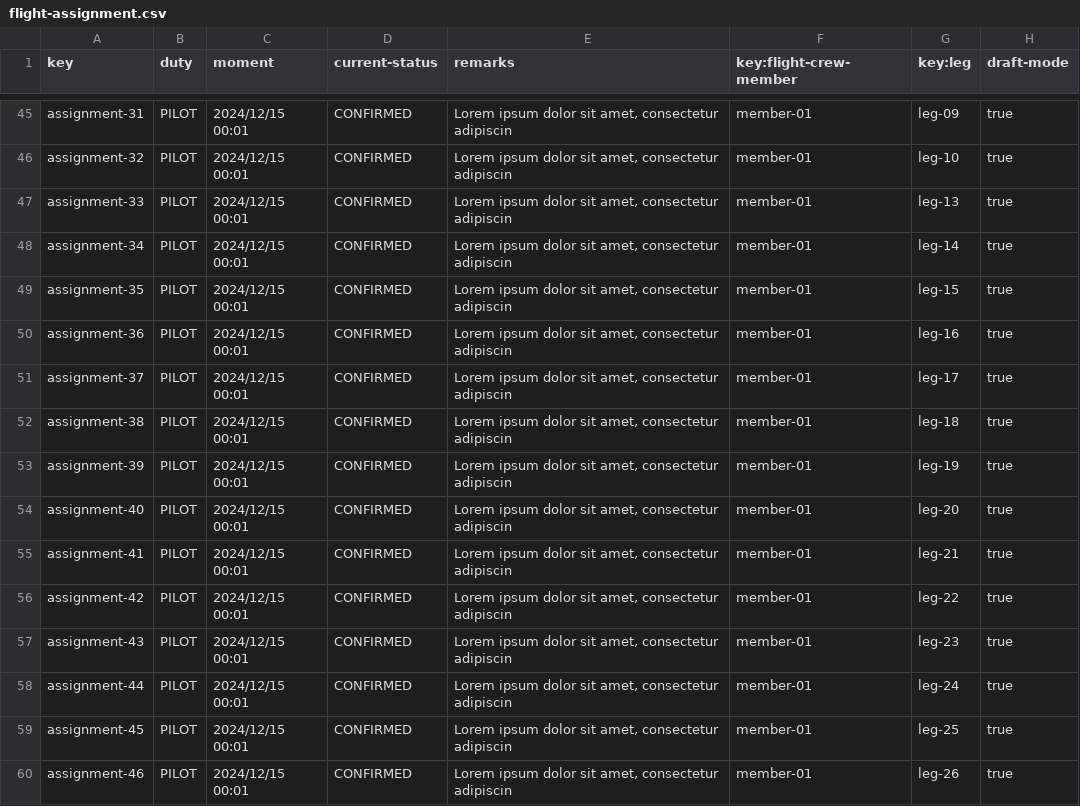
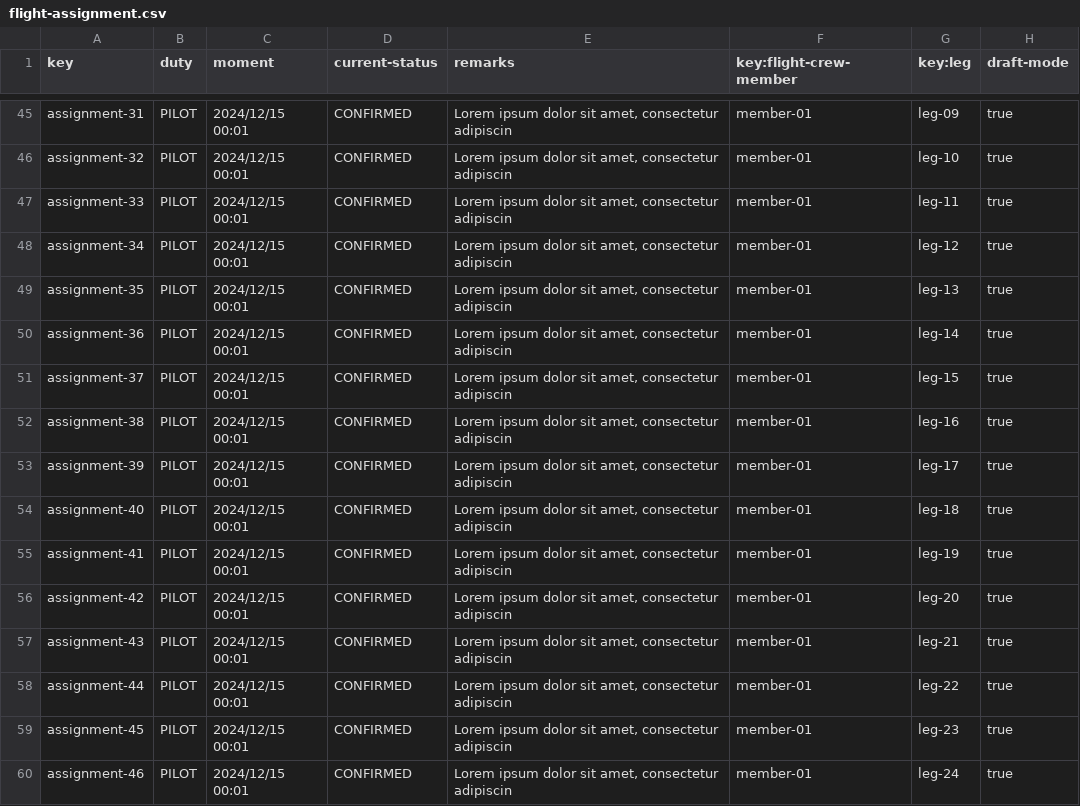
Before and after one commit to DP2-2025-C1-040/Acme-ANS, a CSV file: src/main/resources/WEB-INF/data/sample/flight-assignment.csv, drawn as a sheet; only a part is shown, gaps mark what is left out; the diff covers the shown part only.

```diff
--- a/src/main/resources/WEB-INF/data/sample/flight-assignment.csv
+++ b/src/main/resources/WEB-INF/data/sample/flight-assignment.csv
@@ -46,15 +46,15 @@ assignment-31,PILOT,2024/12/15 00:01,CONFIRMED,"Lorem ipsum dolor sit amet, cons
 assignment-32,PILOT,2024/12/15 00:01,CONFIRMED,"Lorem ipsum dolor sit amet, consectetur adipiscin",member-01,leg-10,true
-assignment-33,PILOT,2024/12/15 00:01,CONFIRMED,"Lorem ipsum dolor sit amet, consectetur adipiscin",member-01,leg-13,true
-assignment-34,PILOT,2024/12/15 00:01,CONFIRMED,"Lorem ipsum dolor sit amet, consectetur adipiscin",member-01,leg-14,true
-assignment-35,PILOT,2024/12/15 00:01,CONFIRMED,"Lorem ipsum dolor sit amet, consectetur adipiscin",member-01,leg-15,true
-assignment-36,PILOT,2024/12/15 00:01,CONFIRMED,"Lorem ipsum dolor sit amet, consectetur adipiscin",member-01,leg-16,true
-assignment-37,PILOT,2024/12/15 00:01,CONFIRMED,"Lorem ipsum dolor sit amet, consectetur adipiscin",member-01,leg-17,true
-assignment-38,PILOT,2024/12/15 00:01,CONFIRMED,"Lorem ipsum dolor sit amet, consectetur adipiscin",member-01,leg-18,true
-assignment-39,PILOT,2024/12/15 00:01,CONFIRMED,"Lorem ipsum dolor sit amet, consectetur adipiscin",member-01,leg-19,true
-assignment-40,PILOT,2024/12/15 00:01,CONFIRMED,"Lorem ipsum dolor sit amet, consectetur adipiscin",member-01,leg-20,true
-assignment-41,PILOT,2024/12/15 00:01,CONFIRMED,"Lorem ipsum dolor sit amet, consectetur adipiscin",member-01,leg-21,true
-assignment-42,PILOT,2024/12/15 00:01,CONFIRMED,"Lorem ipsum dolor sit amet, consectetur adipiscin",member-01,leg-22,true
-assignment-43,PILOT,2024/12/15 00:01,CONFIRMED,"Lorem ipsum dolor sit amet, consectetur adipiscin",member-01,leg-23,true
-assignment-44,PILOT,2024/12/15 00:01,CONFIRMED,"Lorem ipsum dolor sit amet, consectetur adipiscin",member-01,leg-24,true
-assignment-45,PILOT,2024/12/15 00:01,CONFIRMED,"Lorem ipsum dolor sit amet, consectetur adipiscin",member-01,leg-25,true
-assignment-46,PILOT,2024/12/15 00:01,CONFIRMED,"Lorem ipsum dolor sit amet, consectetur adipiscin",member-01,leg-26,true
+assignment-33,PILOT,2024/12/15 00:01,CONFIRMED,"Lorem ipsum dolor sit amet, consectetur adipiscin",member-01,leg-11,true
+assignment-34,PILOT,2024/12/15 00:01,CONFIRMED,"Lorem ipsum dolor sit amet, consectetur adipiscin",member-01,leg-12,true
+assignment-35,PILOT,2024/12/15 00:01,CONFIRMED,"Lorem ipsum dolor sit amet, consectetur adipiscin",member-01,leg-13,true
+assignment-36,PILOT,2024/12/15 00:01,CONFIRMED,"Lorem ipsum dolor sit amet, consectetur adipiscin",member-01,leg-14,true
+assignment-37,PILOT,2024/12/15 00:01,CONFIRMED,"Lorem ipsum dolor sit amet, consectetur adipiscin",member-01,leg-15,true
+assignment-38,PILOT,2024/12/15 00:01,CONFIRMED,"Lorem ipsum dolor sit amet, consectetur adipiscin",member-01,leg-16,true
+assignment-39,PILOT,2024/12/15 00:01,CONFIRMED,"Lorem ipsum dolor sit amet, consectetur adipiscin",member-01,leg-17,true
+assignment-40,PILOT,2024/12/15 00:01,CONFIRMED,"Lorem ipsum dolor sit amet, consectetur adipiscin",member-01,leg-18,true
+assignment-41,PILOT,2024/12/15 00:01,CONFIRMED,"Lorem ipsum dolor sit amet, consectetur adipiscin",member-01,leg-19,true
+assignment-42,PILOT,2024/12/15 00:01,CONFIRMED,"Lorem ipsum dolor sit amet, consectetur adipiscin",member-01,leg-20,true
+assignment-43,PILOT,2024/12/15 00:01,CONFIRMED,"Lorem ipsum dolor sit amet, consectetur adipiscin",member-01,leg-21,true
+assignment-44,PILOT,2024/12/15 00:01,CONFIRMED,"Lorem ipsum dolor sit amet, consectetur adipiscin",member-01,leg-22,true
+assignment-45,PILOT,2024/12/15 00:01,CONFIRMED,"Lorem ipsum dolor sit amet, consectetur adipiscin",member-01,leg-23,true
+assignment-46,PILOT,2024/12/15 00:01,CONFIRMED,"Lorem ipsum dolor sit amet, consectetur adipiscin",member-01,leg-24,true
```
Also changed, not shown: 2 added rows and 17 edited cells elsewhere in this file, src/main/resources/WEB-INF/data/sample/activity-log.csv.
